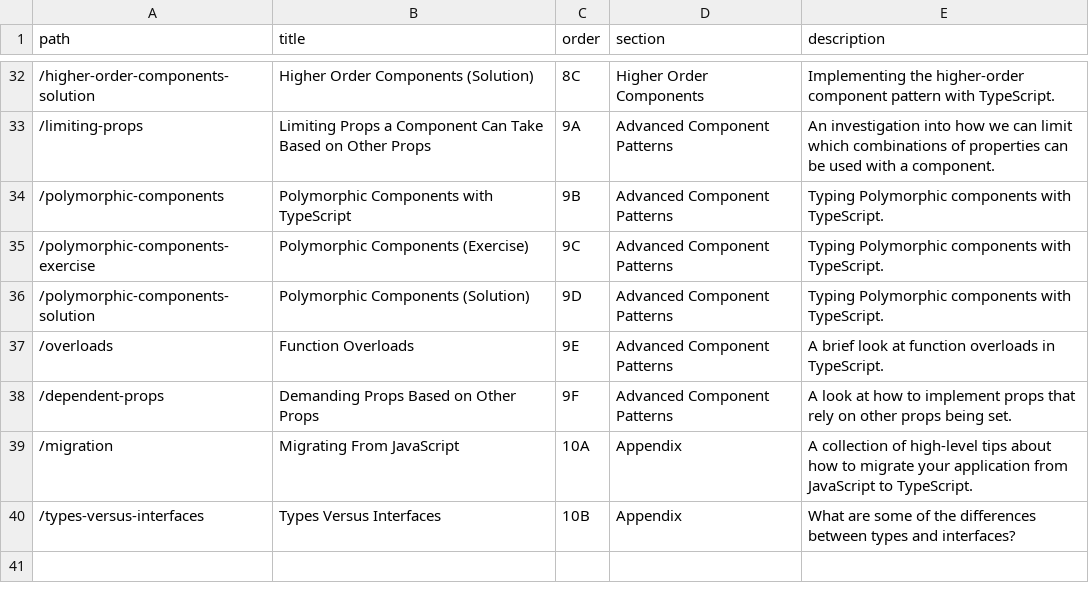
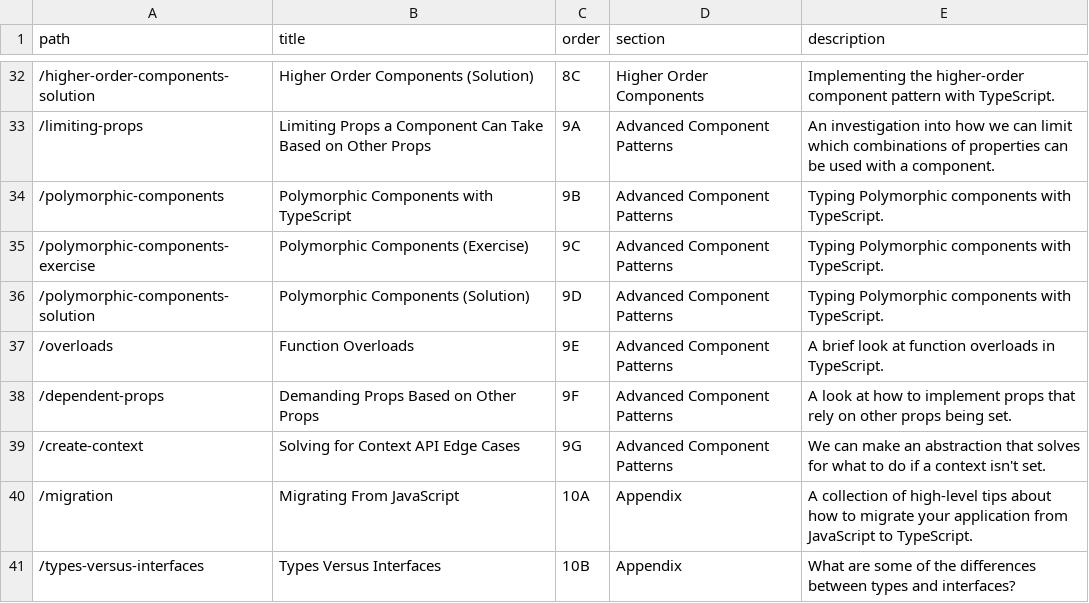
Before and after one commit to stevekinney/react-and-typescript, a CSV file: lessons.csv, drawn as a sheet; only a part is shown, gaps mark what is left out; the diff names each change by its address in the sheet, - before the commit and + after, or states it on an @@ line.

```diff
--- a/lessons.csv
+++ b/lessons.csv
+row 39: /create-context | Solving for Context API Edge Cases | 9G | Advanced Component Patterns | We can make an abstraction that solves for what to do if a context isn't set.
```
Also changed, not shown: links.csv, 45 other files.
